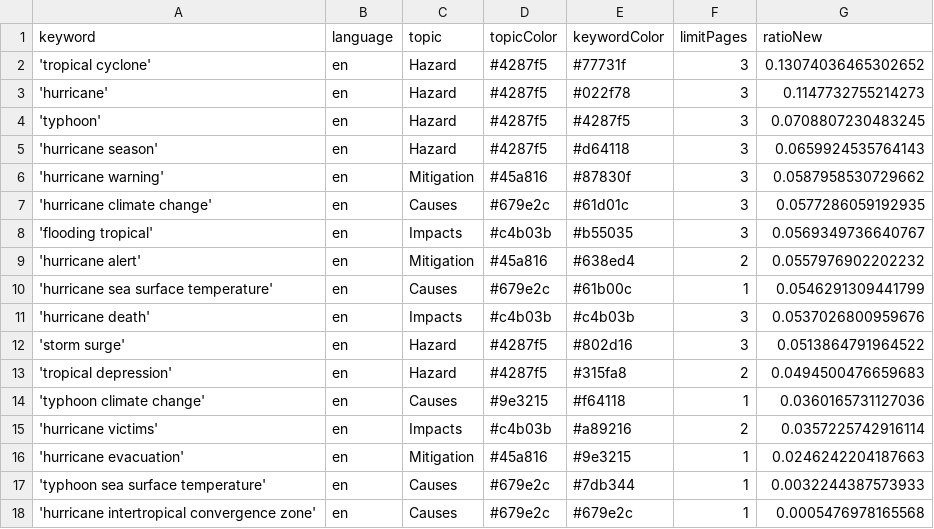
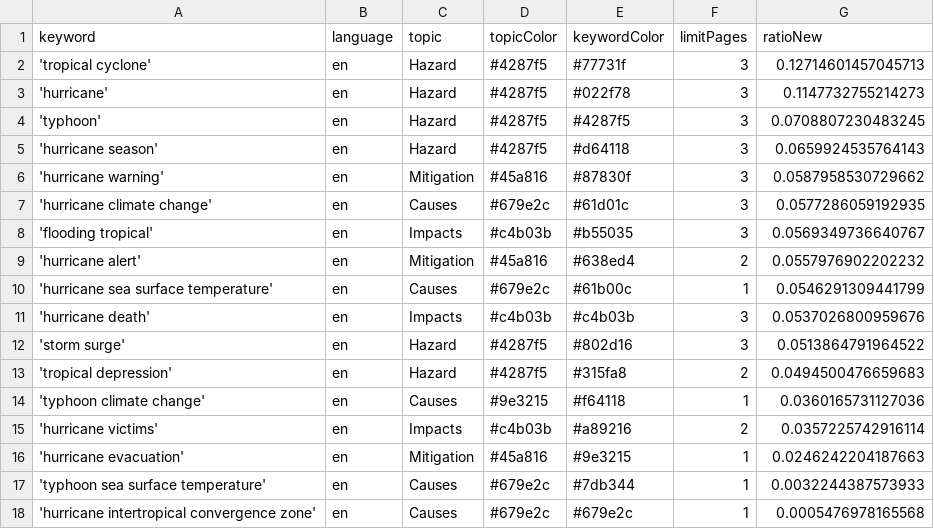
Before and after one commit to jens-news/hurricaneIsComing, a CSV file: keywords.csv, drawn as a sheet.

Commit message:
Commit from GitHub Actions (harvest:0.0)

```diff
--- a/keywords.csv
+++ b/keywords.csv
@@ -1,3 +1,3 @@
 keyword,language,topic,topicColor,keywordColor,limitPages,ratioNew
-'tropical cyclone',en,Hazard,#4287f5,#77731f,3,0.13074036465302652
+'tropical cyclone',en,Hazard,#4287f5,#77731f,3,0.12714601457045713
 'hurricane',en,Hazard,#4287f5,#022f78,3,0.1147732755214273
```
